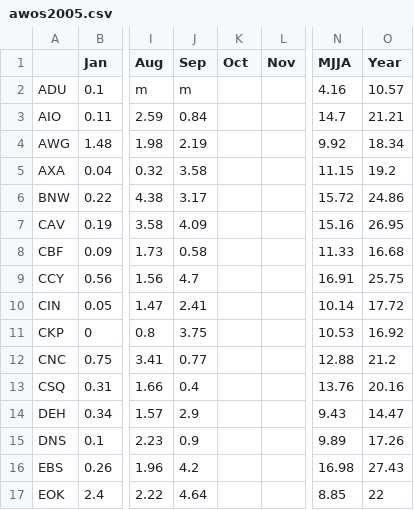
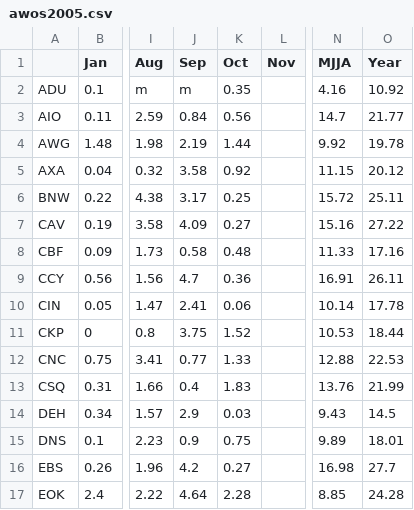
Before and after one commit to ForceCry/iem, a CSV file: htdocs/AWOS/reports/awos2005.csv, drawn as a sheet; only a part is shown, gaps mark what is left out; the diff covers the shown part only; the diff names each change by its address in the sheet, - before the commit and + after, or states it on an @@ line.

Commit message:
Update Oct 2005 AWOS data

```diff
--- a/htdocs/AWOS/reports/awos2005.csv
+++ b/htdocs/AWOS/reports/awos2005.csv
-K2 (Oct): (empty)
+K2 (Oct): 0.35
-O2 (Year): 10.57
+O2 (Year): 10.92
-K3 (Oct): (empty)
+K3 (Oct): 0.56
-O3 (Year): 21.21
+O3 (Year): 21.77
-K4 (Oct): (empty)
+K4 (Oct): 1.44
-O4 (Year): 18.34
+O4 (Year): 19.78
-K5 (Oct): (empty)
+K5 (Oct): 0.92
-O5 (Year): 19.2
+O5 (Year): 20.12
-K6 (Oct): (empty)
+K6 (Oct): 0.25
-O6 (Year): 24.86
+O6 (Year): 25.11
-K7 (Oct): (empty)
+K7 (Oct): 0.27
-O7 (Year): 26.95
+O7 (Year): 27.22
-K8 (Oct): (empty)
+K8 (Oct): 0.48
-O8 (Year): 16.68
+O8 (Year): 17.16
-K9 (Oct): (empty)
+K9 (Oct): 0.36
-O9 (Year): 25.75
+O9 (Year): 26.11
-K10 (Oct): (empty)
+K10 (Oct): 0.06
-O10 (Year): 17.72
+O10 (Year): 17.78
-K11 (Oct): (empty)
+K11 (Oct): 1.52
-O11 (Year): 16.92
+O11 (Year): 18.44
-K12 (Oct): (empty)
+K12 (Oct): 1.33
-O12 (Year): 21.2
+O12 (Year): 22.53
-K13 (Oct): (empty)
+K13 (Oct): 1.83
-O13 (Year): 20.16
+O13 (Year): 21.99
-K14 (Oct): (empty)
+K14 (Oct): 0.03
-O14 (Year): 14.47
+O14 (Year): 14.5
-K15 (Oct): (empty)
+K15 (Oct): 0.75
-O15 (Year): 17.26
+O15 (Year): 18.01
-K16 (Oct): (empty)
+K16 (Oct): 0.27
-O16 (Year): 27.43
+O16 (Year): 27.7
-K17 (Oct): (empty)
+K17 (Oct): 2.28
-O17 (Year): 22
+O17 (Year): 24.28
```
Also changed, not shown: 36 edited cells elsewhere in this file, htdocs/ASOS/reports/asos2005.csv, 4 other files.
